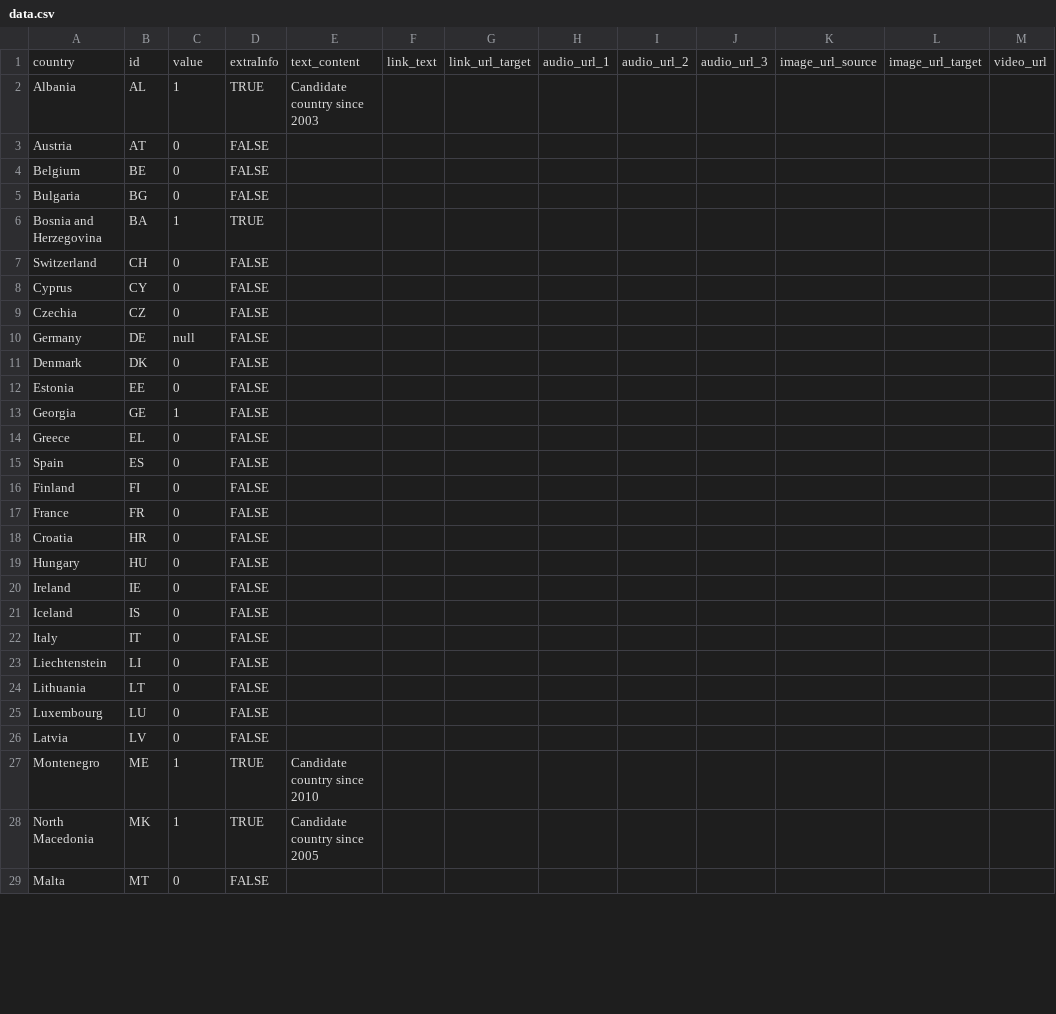
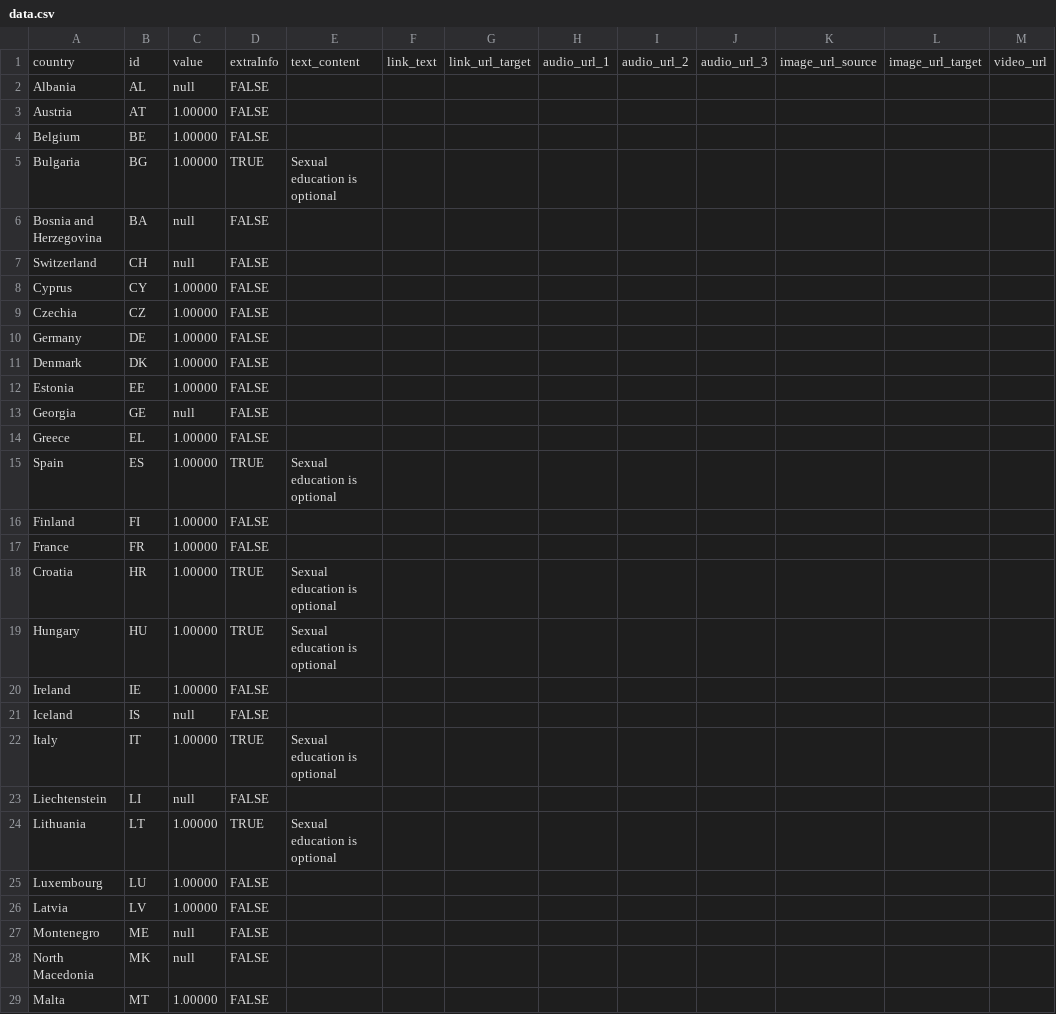
Before and after one commit to EuranetPlus/map-sexual-education, a CSV file: static/data/thematic/data.csv, drawn as a sheet; only a part is shown; the diff covers the shown part only.

Commit message:
Update data.csv

```diff
--- a/static/data/thematic/data.csv
+++ b/static/data/thematic/data.csv
@@ -1,29 +1,29 @@
 country,id,value,extraInfo,text_content,link_text,link_url_target,audio_url_1,audio_url_2,audio_url_3,image_url_source,image_url_target,video_url
-Albania,AL,1,TRUE,Candidate country since 2003,,,,,,,,
-Austria,AT,0,FALSE,,,,,,,,,
-Belgium,BE,0,FALSE,,,,,,,,,
-Bulgaria,BG,0,FALSE,,,,,,,,,
-Bosnia and Herzegovina,BA,1,TRUE,,,,,,,,,
-Switzerland,CH,0,FALSE,,,,,,,,,
-Cyprus,CY,0,FALSE,,,,,,,,,
-Czechia,CZ,0,FALSE,,,,,,,,,
-Germany,DE,null,FALSE,,,,,,,,,
-Denmark,DK,0,FALSE,,,,,,,,,
-Estonia,EE,0,FALSE,,,,,,,,,
-Georgia,GE,1,FALSE,,,,,,,,,
-Greece,EL,0,FALSE,,,,,,,,,
-Spain,ES,0,FALSE,,,,,,,,,
-Finland,FI,0,FALSE,,,,,,,,,
-France,FR,0,FALSE,,,,,,,,,
-Croatia,HR,0,FALSE,,,,,,,,,
-Hungary,HU,0,FALSE,,,,,,,,,
-Ireland,IE,0,FALSE,,,,,,,,,
-Iceland,IS,0,FALSE,,,,,,,,,
-Italy,IT,0,FALSE,,,,,,,,,
-Liechtenstein,LI,0,FALSE,,,,,,,,,
-Lithuania,LT,0,FALSE,,,,,,,,,
-Luxembourg,LU,0,FALSE,,,,,,,,,
-Latvia,LV,0,FALSE,,,,,,,,,
-Montenegro,ME,1,TRUE,Candidate country since 2010,,,,,,,,
-North Macedonia,MK,1,TRUE,Candidate country since 2005,,,,,,,,
-Malta,MT,0,FALSE,,,,,,,,,
+Albania,AL,null,FALSE,,,,,,,,,
+Austria,AT,1.00000,FALSE,,,,,,,,,
+Belgium,BE,1.00000,FALSE,,,,,,,,,
+Bulgaria,BG,1.00000,TRUE,Sexual education is optional,,,,,,,,
+Bosnia and Herzegovina,BA,null,FALSE,,,,,,,,,
+Switzerland,CH,null,FALSE,,,,,,,,,
+Cyprus,CY,1.00000,FALSE,,,,,,,,,
+Czechia,CZ,1.00000,FALSE,,,,,,,,,
+Germany,DE,1.00000,FALSE,,,,,,,,,
+Denmark,DK,1.00000,FALSE,,,,,,,,,
+Estonia,EE,1.00000,FALSE,,,,,,,,,
+Georgia,GE,null,FALSE,,,,,,,,,
+Greece,EL,1.00000,FALSE,,,,,,,,,
+Spain,ES,1.00000,TRUE,Sexual education is optional,,,,,,,,
+Finland,FI,1.00000,FALSE,,,,,,,,,
+France,FR,1.00000,FALSE,,,,,,,,,
+Croatia,HR,1.00000,TRUE,Sexual education is optional,,,,,,,,
+Hungary,HU,1.00000,TRUE,Sexual education is optional,,,,,,,,
+Ireland,IE,1.00000,FALSE,,,,,,,,,
+Iceland,IS,null,FALSE,,,,,,,,,
+Italy,IT,1.00000,TRUE,Sexual education is optional,,,,,,,,
+Liechtenstein,LI,null,FALSE,,,,,,,,,
+Lithuania,LT,1.00000,TRUE,Sexual education is optional,,,,,,,,
+Luxembourg,LU,1.00000,FALSE,,,,,,,,,
+Latvia,LV,1.00000,FALSE,,,,,,,,,
+Montenegro,ME,null,FALSE,,,,,,,,,
+North Macedonia,MK,null,FALSE,,,,,,,,,
+Malta,MT,1.00000,FALSE,,,,,,,,,
```
Also changed, not shown: 20 edited cells elsewhere in this file.
